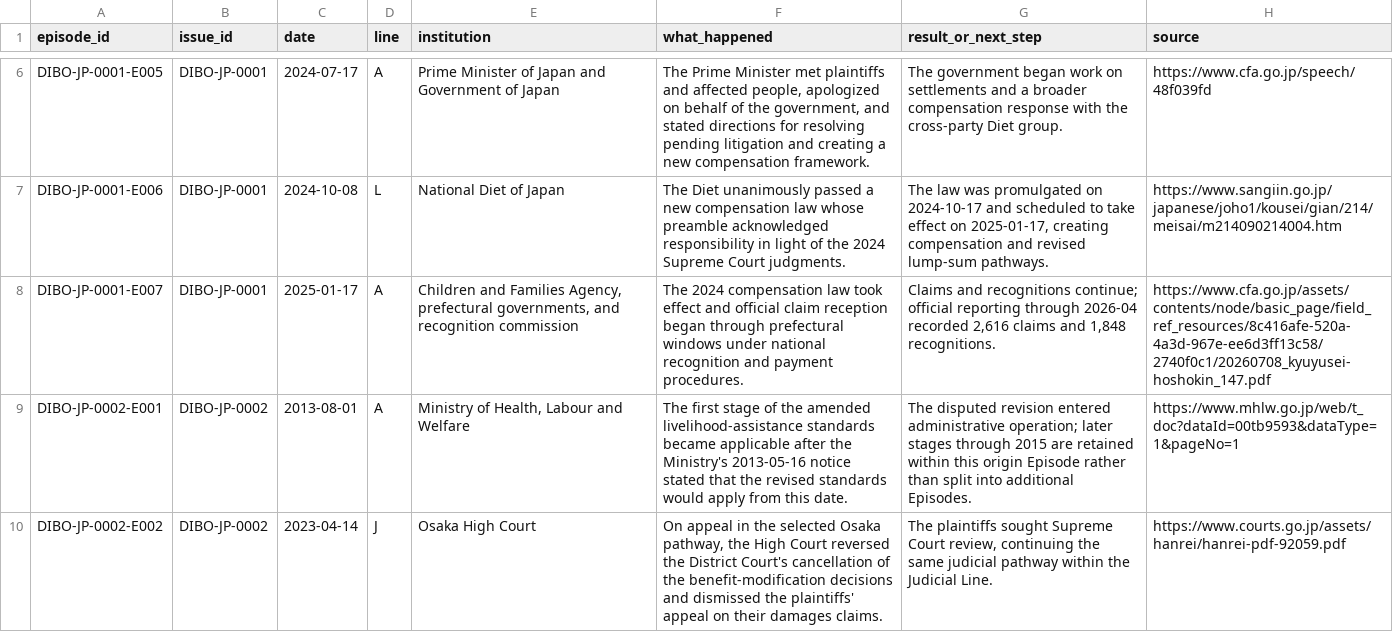
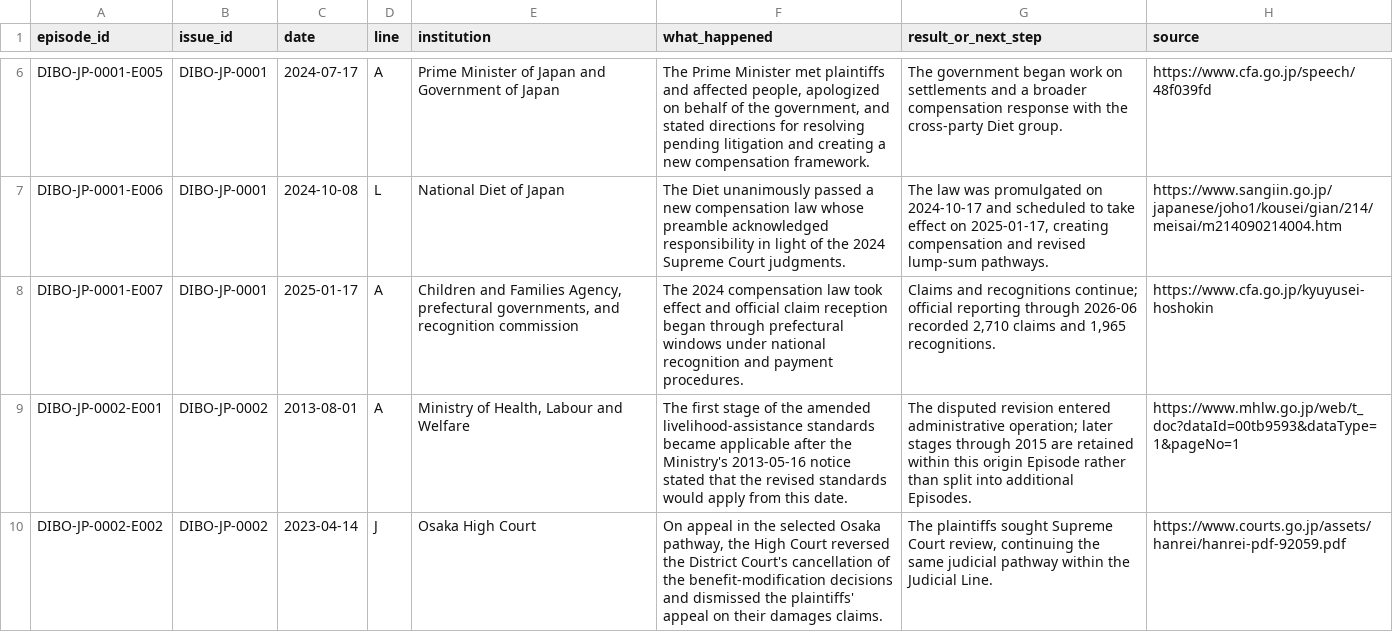
Before and after one commit to dibo-research/dibo, a CSV file: data/episodes.csv, drawn as a sheet; only a part is shown, gaps mark what is left out.

```diff
--- a/data/episodes.csv
+++ b/data/episodes.csv
@@ -7,3 +7,3 @@ episode_id,issue_id,date,line,institution,what_happened,result_or_next_step,sour
 "DIBO-JP-0001-E006","DIBO-JP-0001","2024-10-08","L","National Diet of Japan","The Diet unanimously passed a new compensation law whose preamble acknowledged responsibility in light of the 2024 Supreme Court judgments.","The law was promulgated on 2024-10-17 and scheduled to take effect on 2025-01-17, creating compensation and revised lump-sum pathways.","https://www.sangiin.go.jp/japanese/joho1/kousei/gian/214/meisai/m214090214004.htm"
-"DIBO-JP-0001-E007","DIBO-JP-0001","2025-01-17","A","Children and Families Agency, prefectural governments, and recognition commission","The 2024 compensation law took effect and official claim reception began through prefectural windows under national recognition and payment procedures.","Claims and recognitions continue; official reporting through 2026-04 recorded 2,616 claims and 1,848 recognitions.","https://www.cfa.go.jp/assets/contents/node/basic_page/field_ref_resources/8c416afe-520a-4a3d-967e-ee6d3ff13c58/2740f0c1/20260708_kyuyusei-hoshokin_147.pdf"
+"DIBO-JP-0001-E007","DIBO-JP-0001","2025-01-17","A","Children and Families Agency, prefectural governments, and recognition commission","The 2024 compensation law took effect and official claim reception began through prefectural windows under national recognition and payment procedures.","Claims and recognitions continue; official reporting through 2026-06 recorded 2,710 claims and 1,965 recognitions.","https://www.cfa.go.jp/kyuyusei-hoshokin"
 "DIBO-JP-0002-E001","DIBO-JP-0002","2013-08-01","A","Ministry of Health, Labour and Welfare","The first stage of the amended livelihood-assistance standards became applicable after the Ministry's 2013-05-16 notice stated that the revised standards would apply from this date.","The disputed revision entered administrative operation; later stages through 2015 are retained within this origin Episode rather than split into additional Episodes.","https://www.mhlw.go.jp/web/t_doc?dataId=00tb9593&dataType=1&pageNo=1"
```
Also changed, not shown: data/issues.csv, 1 other file.
